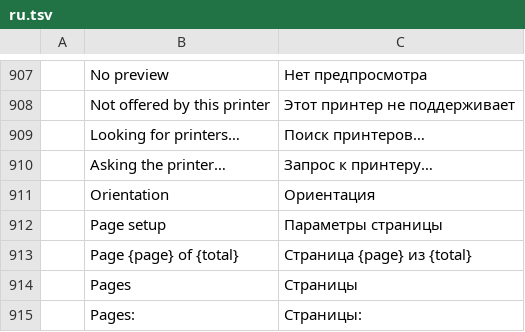
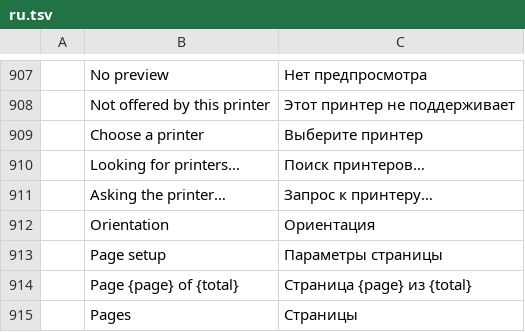
Before and after one commit to jeroenflvr/mailcraft, a TSV file: crates/ui-egui/src/i18n/ru.tsv, drawn as a sheet; only a part is shown, gaps mark what is left out; the shorter side is filled out with more unchanged rows; the diff names each change by its address in the sheet, - before the commit and + after, or states it on an @@ line.

```diff
--- a/crates/ui-egui/src/i18n/ru.tsv
+++ b/crates/ui-egui/src/i18n/ru.tsv
+row 909:  | Choose a printer | Выберите принтер
```
Also changed, not shown: crates/ui-egui/src/i18n/es.tsv, crates/ui-egui/src/i18n/fr.tsv, 13 other files.
